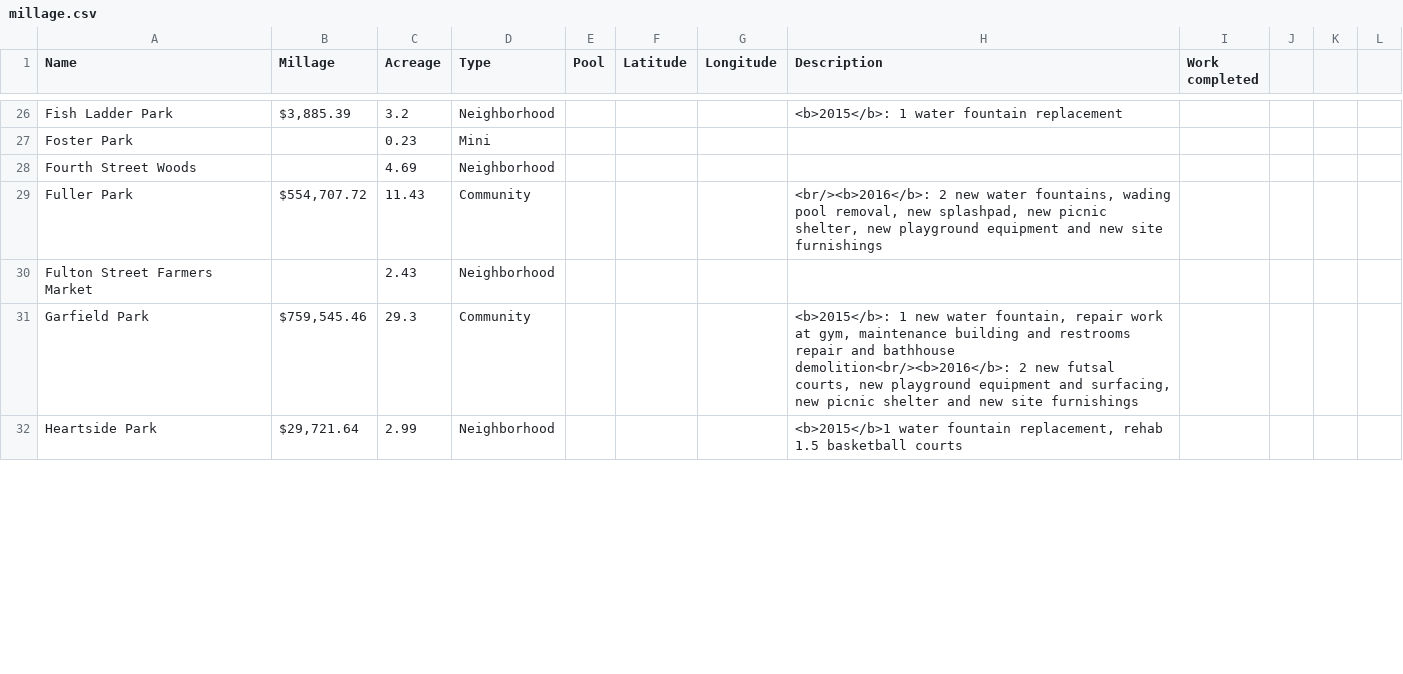
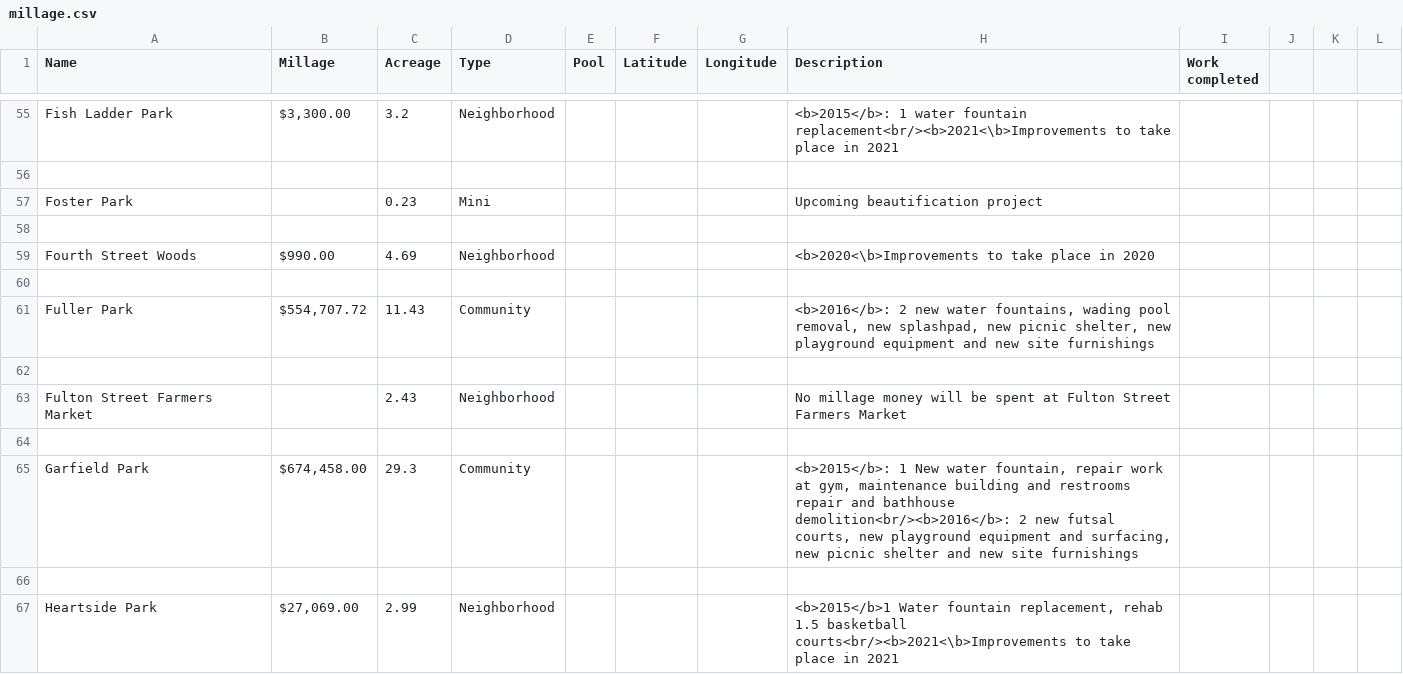
Before and after one commit to citizenlabsgr/grparks, a CSV file: data/millage.csv, drawn as a sheet; only a part is shown, gaps mark what is left out; addresses are those after the commit; the diff covers the shown part only; the diff names each change by its address in the sheet, - before the commit and + after, or states it on an @@ line.

```diff
--- a/data/millage.csv
+++ b/data/millage.csv
-B55 (Millage): $3,885.39
+B55 (Millage): $3,300.00
-H55 (Description): …water fountain replacement
+H55 (Description): …water fountain replacement<br/><b>2021<\b>Improvements to take place in 2021
+row 56: (empty)
-H57 (Description): (empty)
+H57 (Description): Upcoming beautification project
+row 58: (empty)
-B59 (Millage): (empty)
+B59 (Millage): $990.00
-H59 (Description): (empty)
+H59 (Description): <b>2020<\b>Improvements to take place in 2020
+row 60: (empty)
-H61 (Description): <br/><b>2016</b>: 2 new…
+H61 (Description): <b>2016</b>: 2 new…
+row 62: (empty)
-H63 (Description): (empty)
+H63 (Description): No millage money will be spent at Fulton Street Farmers Market
+row 64: (empty)
-B65 (Millage): $759,545.46
+B65 (Millage): $674,458.00
-H65 (Description): <b>2015</b>: 1 new water fountain,…
+H65 (Description): <b>2015</b>: 1 New water fountain,…
+row 66: (empty)
-B67 (Millage): $29,721.64
+B67 (Millage): $27,069.00
-H67 (Description): <b>2015</b>1 water fountain replacement, rehab 1.5 basketball courts
+H67 (Description): <b>2015</b>1 Water fountain replacement, rehab 1.5 basketball courts<br/><b>2021<\b>Improvements to take place in 2021
```
Also changed, not shown: 75 added rows and 96 edited cells elsewhere in this file, 2 other files.
